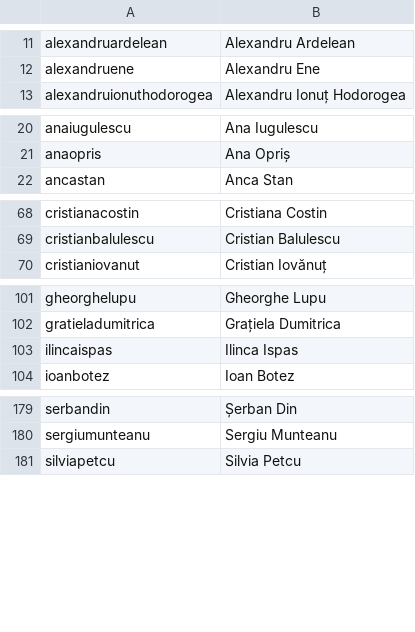
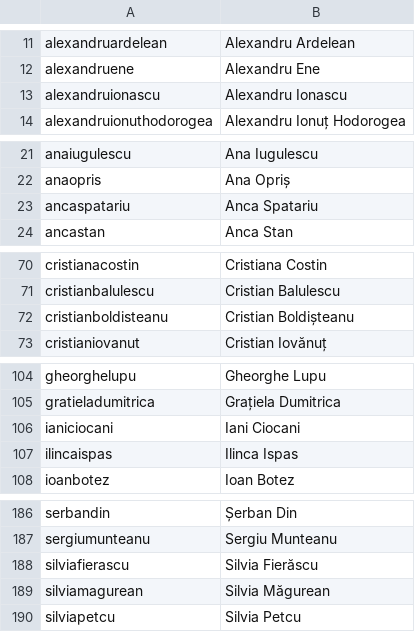
Before and after one commit to code4romania/code4.ro, a CSV file: csv/community.csv, drawn as a sheet; only a part is shown, gaps mark what is left out; the diff covers the shown part only; the diff names each change by its address in the sheet, - before the commit and + after, or states it on an @@ line.

Commit message:
Added people in Data Portal. (#32)
* Added people in Data Portal.

* Update Data Portal and Catalog Politic people

```diff
--- a/csv/community.csv
+++ b/csv/community.csv
+row 13: alexandruionascu | Alexandru Ionascu
+row 23: ancaspatariu | Anca Spatariu
+row 72: cristianboldisteanu | Cristian Boldișteanu
+row 106: ianiciocani | Iani Ciocani
+row 188: silviafierascu | Silvia Fierăscu
+row 189: silviamagurean | Silvia Măgurean
```
Also changed, not shown: 3 added rows elsewhere in this file, 11 other files.
